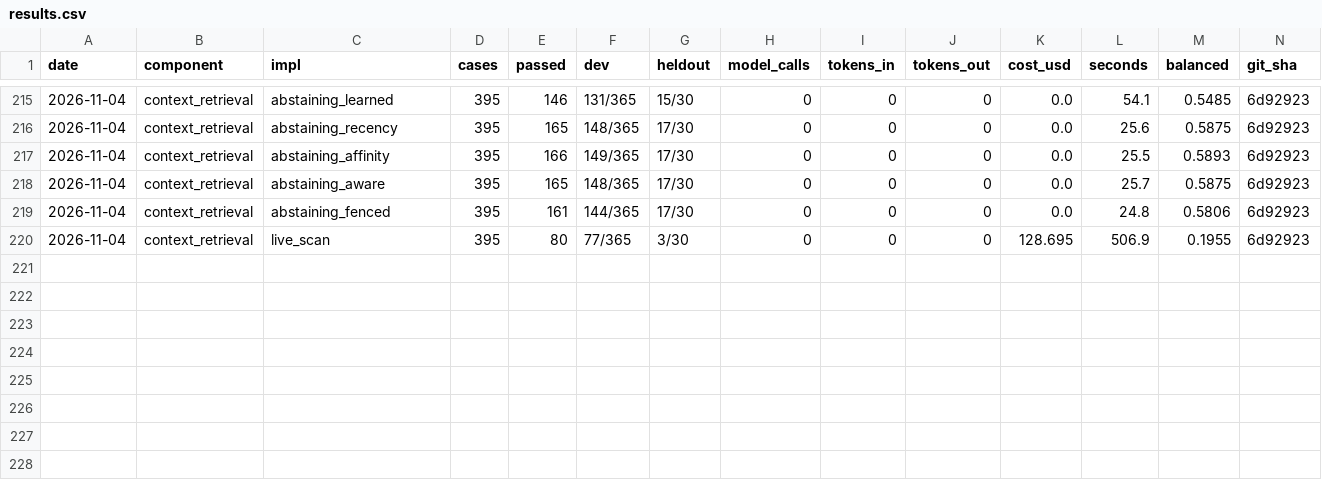
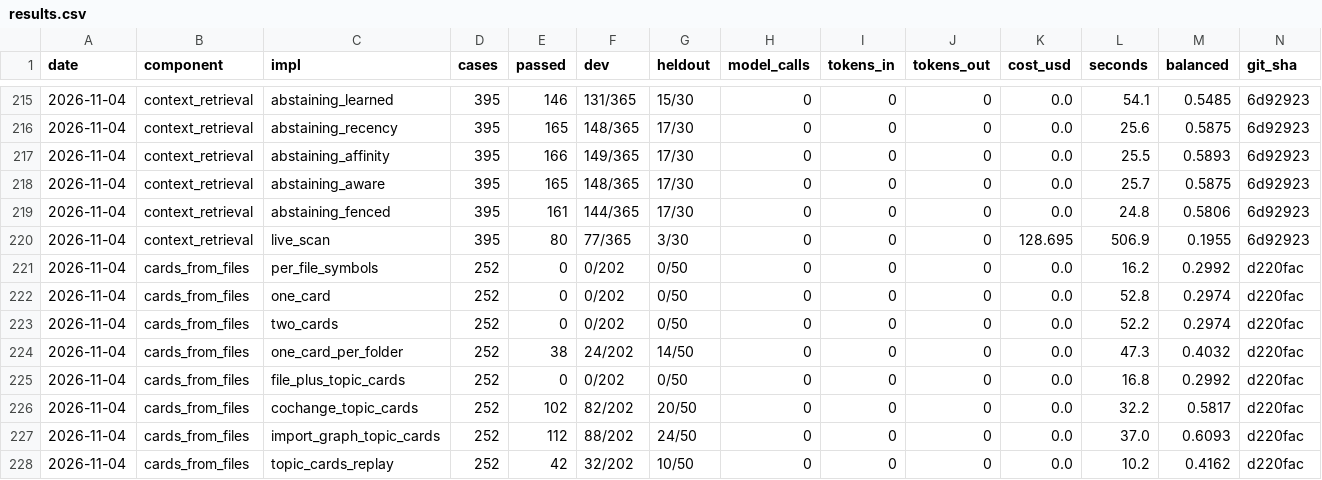
Before and after one commit to SpiritualData/ai-hub-of-hubs-structure, a CSV file: esoi/results.csv, drawn as a sheet; only a part is shown, gaps mark what is left out; rows hold the shown columns only; the diff names each change by its address in the sheet, - before the commit and + after, or states it on an @@ line.

```diff
--- a/esoi/results.csv
+++ b/esoi/results.csv
+row 221: 2026-11-04 | cards_from_files | per_file_symbols | 252 | 0 | 0/202 | 0/50 | 0 | 0 | 0 | 0.0 | 16.2 | 0.2992 | d220fac
+row 222: 2026-11-04 | cards_from_files | one_card | 252 | 0 | 0/202 | 0/50 | 0 | 0 | 0 | 0.0 | 52.8 | 0.2974 | d220fac
+row 223: 2026-11-04 | cards_from_files | two_cards | 252 | 0 | 0/202 | 0/50 | 0 | 0 | 0 | 0.0 | 52.2 | 0.2974 | d220fac
+row 224: 2026-11-04 | cards_from_files | one_card_per_folder | 252 | 38 | 24/202 | 14/50 | 0 | 0 | 0 | 0.0 | 47.3 | 0.4032 | d220fac
+row 225: 2026-11-04 | cards_from_files | file_plus_topic_cards | 252 | 0 | 0/202 | 0/50 | 0 | 0 | 0 | 0.0 | 16.8 | 0.2992 | d220fac
+row 226: 2026-11-04 | cards_from_files | cochange_topic_cards | 252 | 102 | 82/202 | 20/50 | 0 | 0 | 0 | 0.0 | 32.2 | 0.5817 | d220fac
+row 227: 2026-11-04 | cards_from_files | import_graph_topic_cards | 252 | 112 | 88/202 | 24/50 | 0 | 0 | 0 | 0.0 | 37.0 | 0.6093 | d220fac
+row 228: 2026-11-04 | cards_from_files | topic_cards_replay | 252 | 42 | 32/202 | 10/50 | 0 | 0 | 0 | 0.0 | 10.2 | 0.4162 | d220fac
```
Also changed, not shown: 5 other files.
